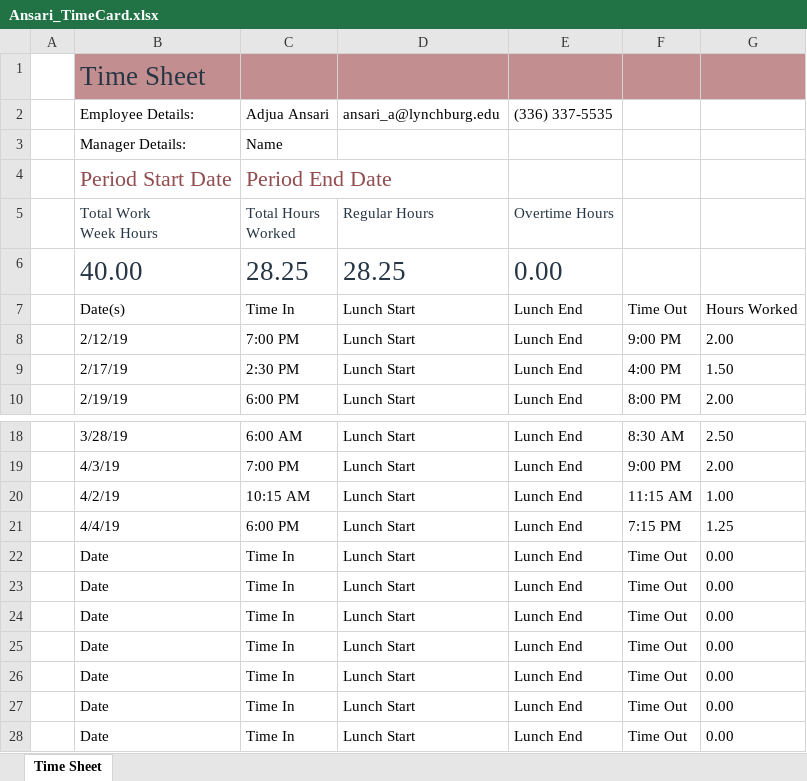
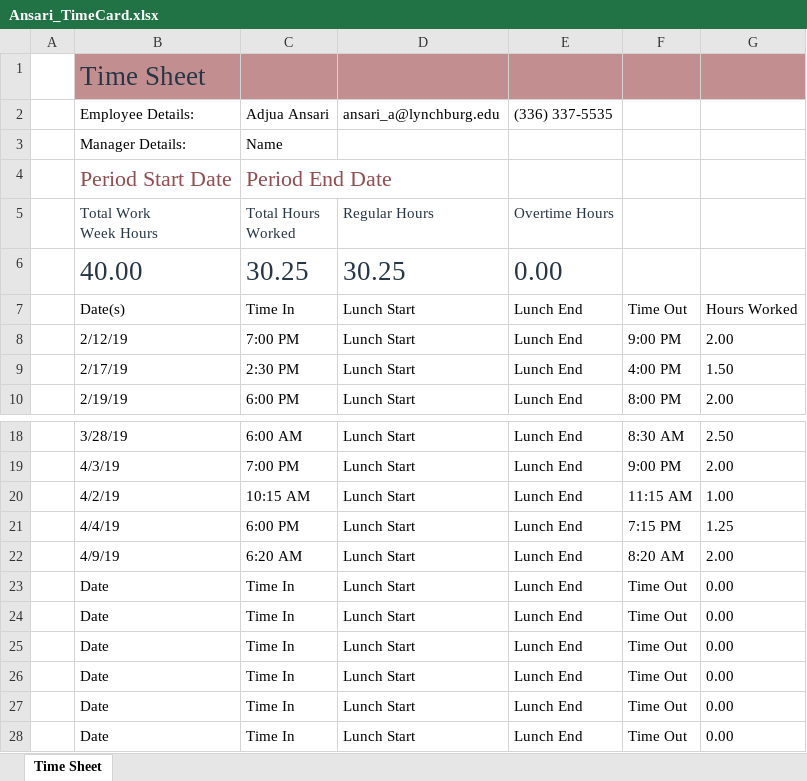
Before and after one commit to asura76/sports-manager, an Excel workbook: YellowLib/YellowLib/Ansari_TimeCard.xlsx, sheet Time Sheet, drawn as a sheet; only a part is shown, gaps mark what is left out; values as stored, in another font and other column widths than the file's, no borders; table styles not drawn; removed rows and columns are numbered as before the commit, all else as after; the diff names each change by its address in the sheet, - before the commit and + after, or states it on an @@ line.

Commit message:
updated TimeCard

```diff
--- a/YellowLib/YellowLib/Ansari_TimeCard.xlsx (sheet Time Sheet)
+++ b/YellowLib/YellowLib/Ansari_TimeCard.xlsx (sheet Time Sheet)
-C6: 28.25
+C6: 30.25
-D6: 28.25
+D6: 30.25
-row 22:  | Date | Time In | Lunch Start | Lunch End | Time Out | 0.00
+row 22:  | 4/9/19 | 6:20 AM | Lunch Start | Lunch End | 8:20 AM | 2.00
```
